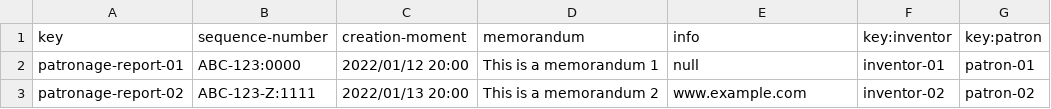
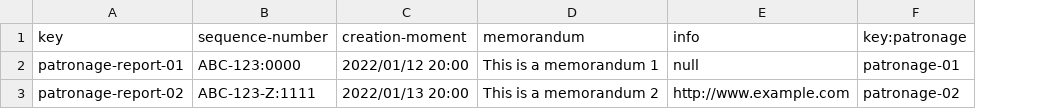
Before and after one commit to marinaramirofde/Acme-Toolkits, a CSV file: src/main/webapp/WEB-INF/resources/sample-data/patronage-report.csv, drawn as a sheet; removed rows and columns are numbered as before the commit, all else as after; the diff names each change by its address in the sheet, - before the commit and + after, or states it on an @@ line.

```diff
--- a/src/main/webapp/WEB-INF/resources/sample-data/patronage-report.csv
+++ b/src/main/webapp/WEB-INF/resources/sample-data/patronage-report.csv
-column F (key:inventor), rows 2-3: inventor-01 | inventor-02
-column G (key:patron), rows 2-3: patron-01 | patron-02
+column F (key:patronage), rows 2-3: patronage-01 | patronage-02
-E3 (info): www.example.com
+E3 (info): http://www.example.com
```
Also changed, not shown: src/main/webapp/WEB-INF/resources/sample-data/announcement.csv, src/main/webapp/WEB-INF/resources/sample-data/inventor.csv, 9 other files.
